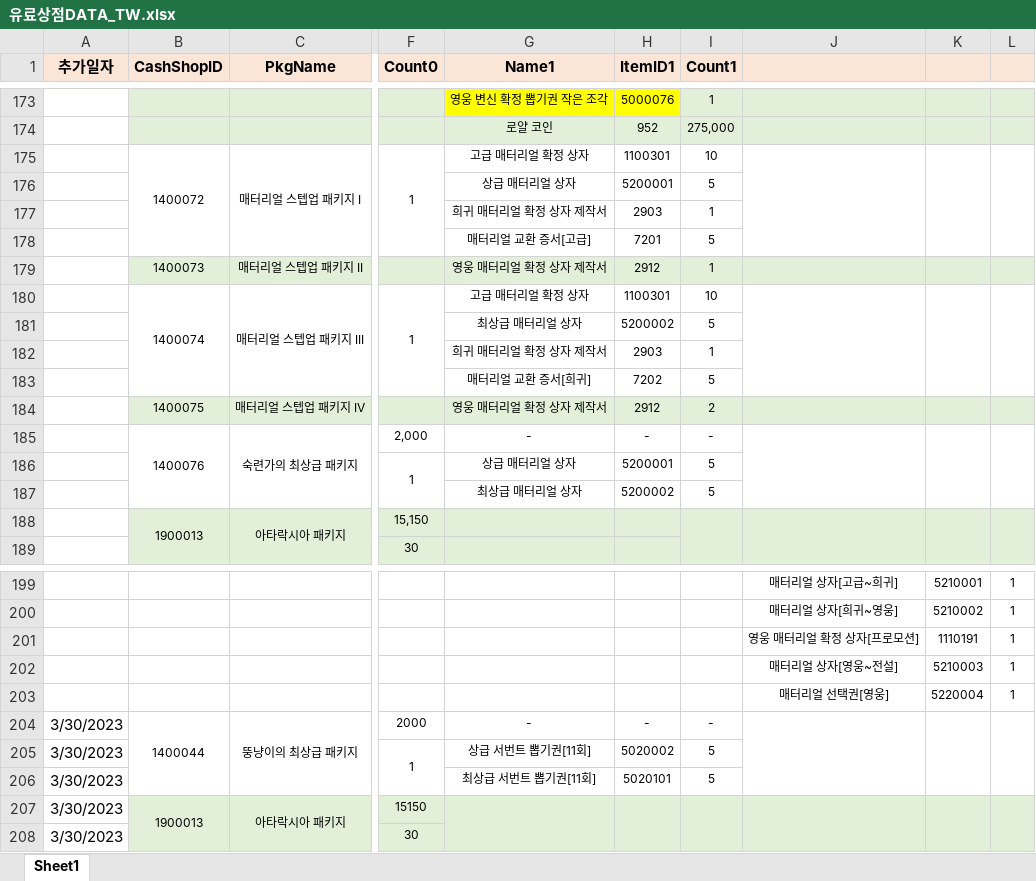
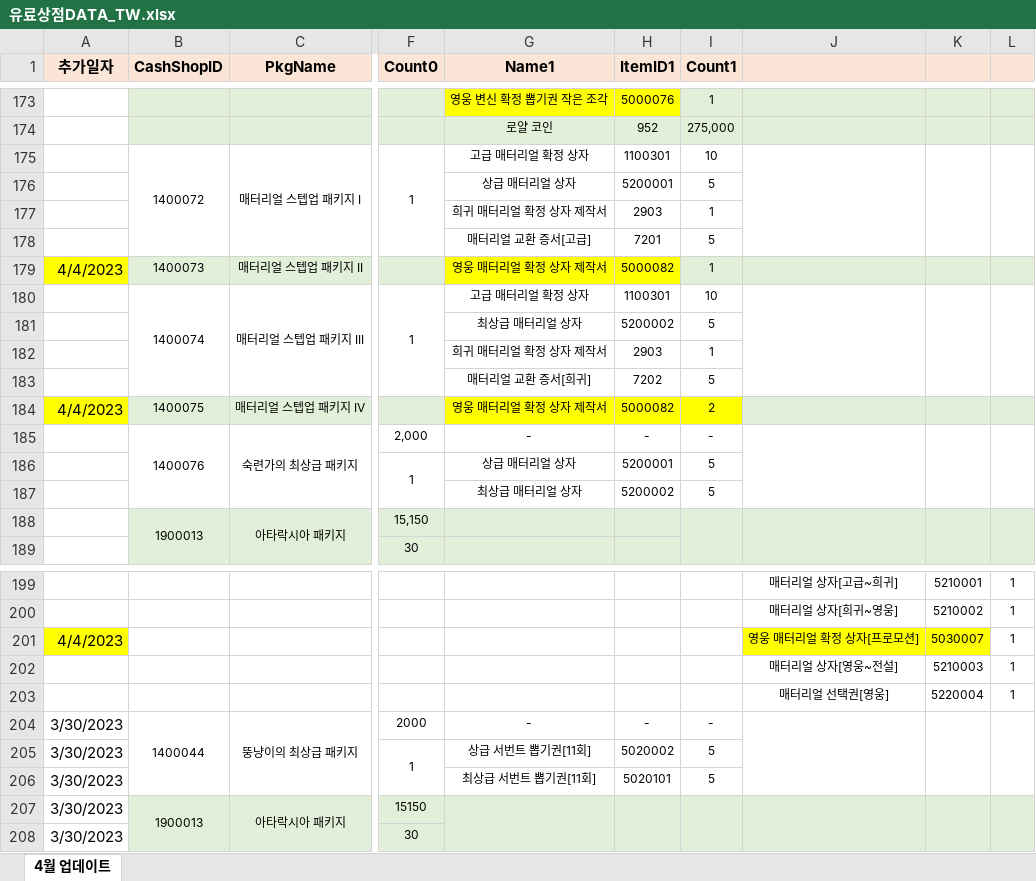
Before and after one commit to SungMinseok/TC_AutoMaker-R2M, an Excel workbook: 유료상점DATA_TW.xlsx, sheet 4월 업데이트, drawn as a sheet; only a part is shown, gaps mark what is left out; values as stored, in another font and other column widths than the file's, no borders; the diff names each change by its address in the sheet, - before the commit and + after, or states it on an @@ line.

```diff
--- a/유료상점DATA_TW.xlsx (sheet 4월 업데이트)
+++ b/유료상점DATA_TW.xlsx (sheet 4월 업데이트)
-sheet tab: Sheet1
+sheet tab: 4월 업데이트
-A179 (추가일자): (empty)
+A179 (추가일자): 4/4/2023
-A179 fill: none
+A179 fill: #FFFF00
-G179:H179 fill: #E2F0D9
+G179:H179 fill: #FFFF00
-H179 (ItemID1): 2912
+H179 (ItemID1): 5000082
-A184 (추가일자): (empty)
+A184 (추가일자): 4/4/2023
-A184 fill: none
+A184 fill: #FFFF00
-G184:I184 fill: #E2F0D9
+G184:I184 fill: #FFFF00
-H184 (ItemID1): 2912
+H184 (ItemID1): 5000082
-A201 (추가일자): (empty)
+A201 (추가일자): 4/4/2023
-A201 fill: none
+A201 fill: #FFFF00
-J201:K201 fill: none
+J201:K201 fill: #FFFF00
-K201: 1110191
+K201: 5030007
```
Also changed, not shown: 유료상점DATA_KR.xlsx, 1 other file.
